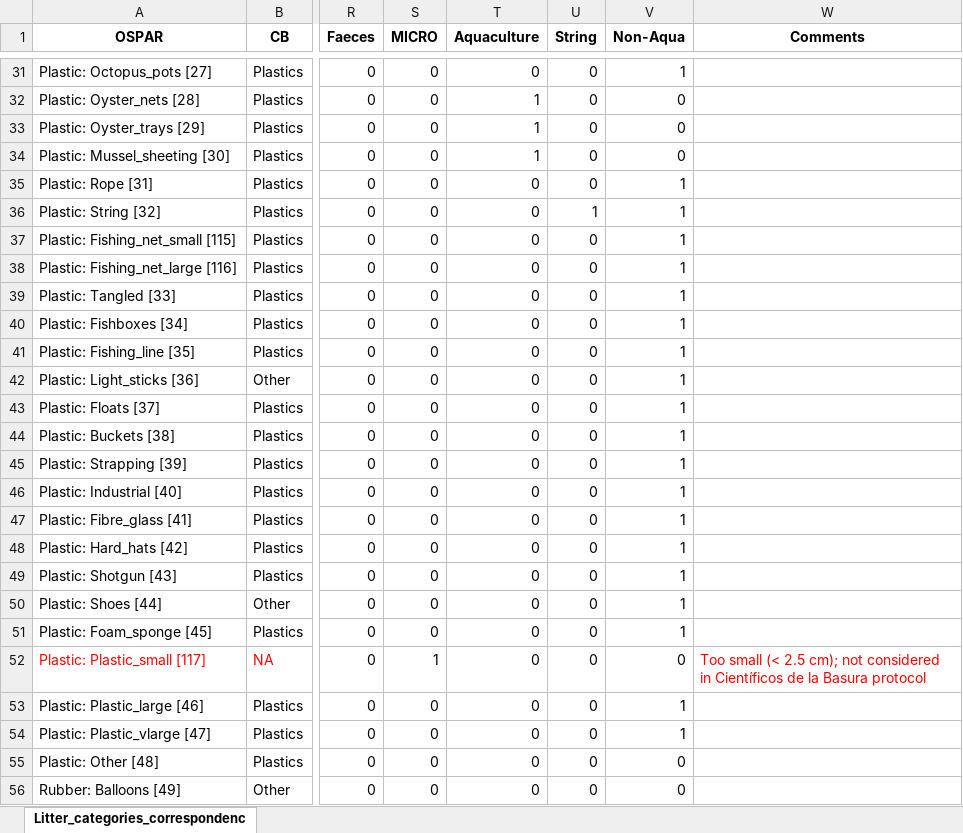
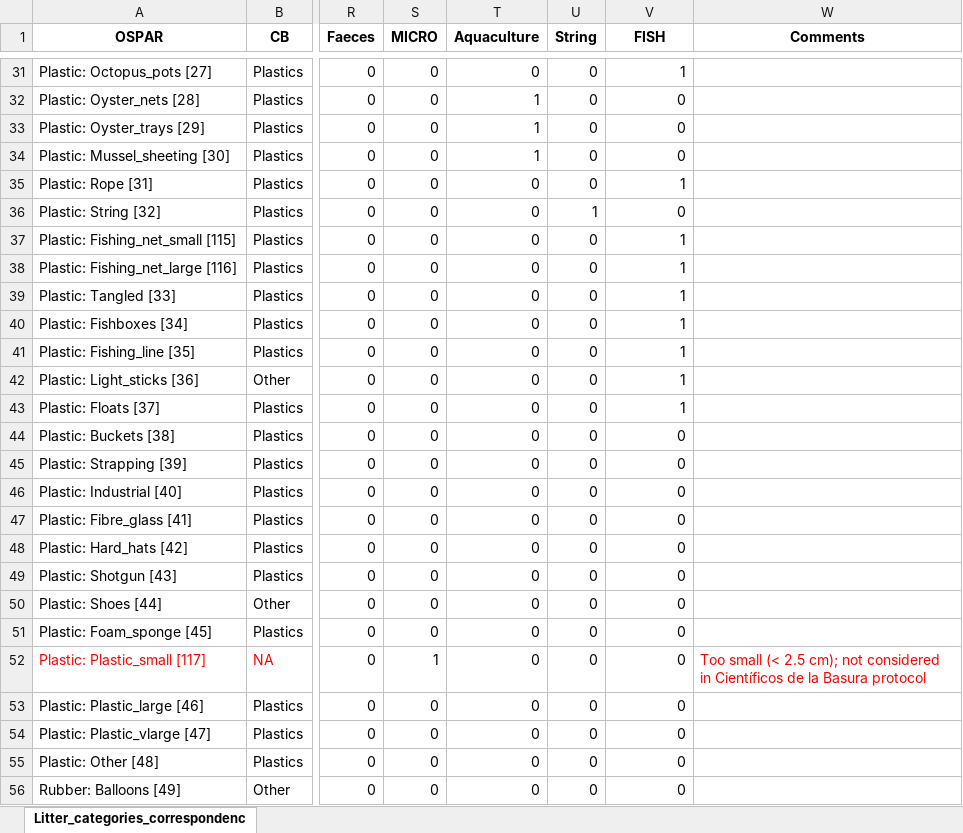
Before and after one commit to nicrie/seasonality_ospar, an Excel workbook: data/beach_litter/ospar/OSPAR_meta_litter_categories.xlsx, sheet Litter_categories_correspondenc, drawn as a sheet; only a part is shown, gaps mark what is left out; values as stored, in another font and other column widths than the file's, no borders; conditional formats not drawn; the diff covers the shown part only; the diff names each change by its address in the sheet, - before the commit and + after, or states it on an @@ line.

Commit message:
add FISH category

```diff
--- a/data/beach_litter/ospar/OSPAR_meta_litter_categories.xlsx (sheet Litter_categories_correspondenc)
+++ b/data/beach_litter/ospar/OSPAR_meta_litter_categories.xlsx (sheet Litter_categories_correspondenc)
-V1: Non-Aqua
+V1: FISH
-V36 (FISH): 1
+V36 (FISH): 0
-V44:V51 (FISH): 1
+V44:V51 (FISH): 0
-V53:V54 (FISH): 1
+V53:V54 (FISH): 0
```
Also changed, not shown: 26 edited cells elsewhere in this sheet, 3 other files.
